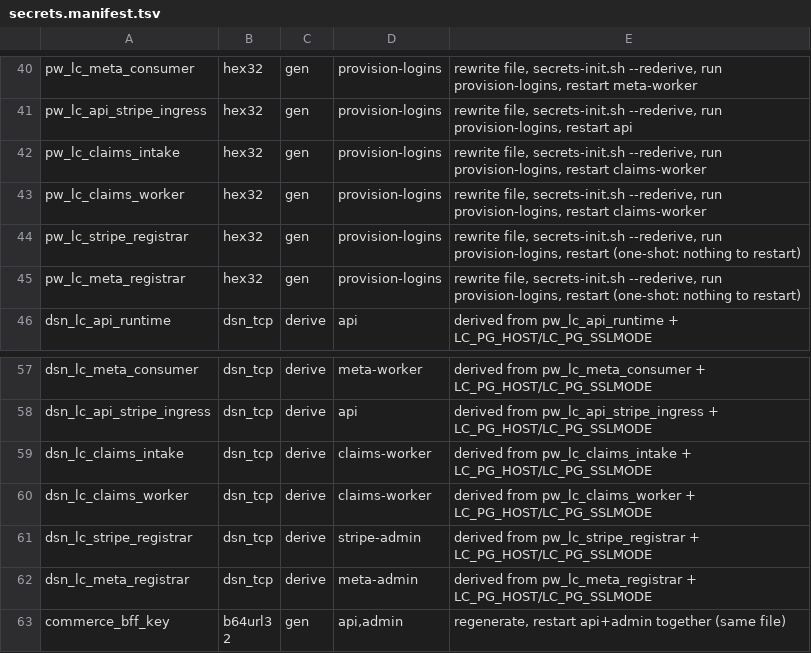
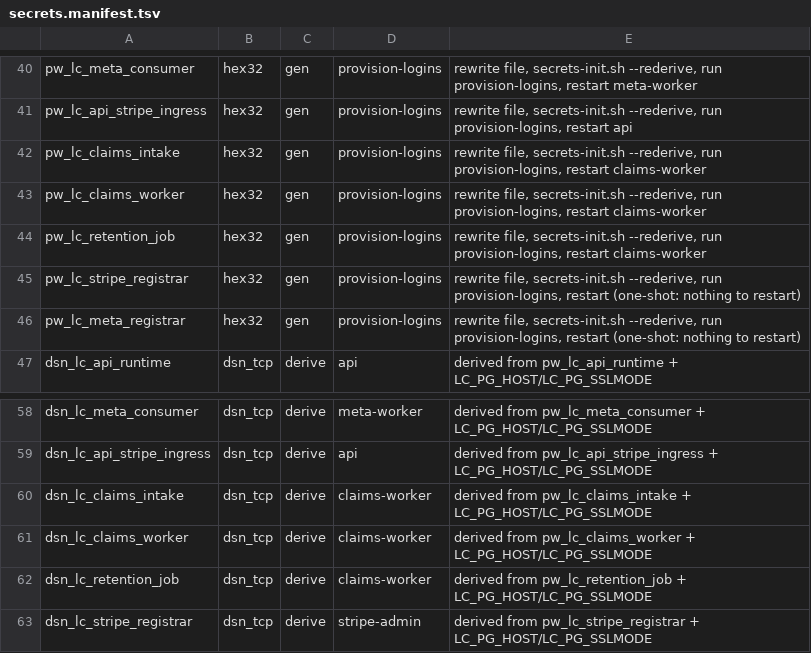
Before and after one commit to humaux/live_commerce_architecture_v1, a TSV file: deploy/secrets.manifest.tsv, drawn as a sheet; only a part is shown, gaps mark what is left out; the shorter side is filled out with more unchanged rows.

```diff
--- a/deploy/secrets.manifest.tsv
+++ b/deploy/secrets.manifest.tsv
@@ -43,2 +43,3 @@ pw_lc_claims_intake	hex32	gen	provision-logins	rewrite file, secrets-init.sh --r
 pw_lc_claims_worker	hex32	gen	provision-logins	rewrite file, secrets-init.sh --rederive, run provision-logins, restart claims-worker
+pw_lc_retention_job	hex32	gen	provision-logins	rewrite file, secrets-init.sh --rederive, run provision-logins, restart claims-worker
 pw_lc_stripe_registrar	hex32	gen	provision-logins	rewrite file, secrets-init.sh --rederive, run provision-logins, restart (one-shot: nothing to restart)
@@ -60,2 +61,3 @@ dsn_lc_claims_intake	dsn_tcp	derive	claims-worker	derived from pw_lc_claims_inta
 dsn_lc_claims_worker	dsn_tcp	derive	claims-worker	derived from pw_lc_claims_worker + LC_PG_HOST/LC_PG_SSLMODE
+dsn_lc_retention_job	dsn_tcp	derive	claims-worker	derived from pw_lc_retention_job + LC_PG_HOST/LC_PG_SSLMODE
 dsn_lc_stripe_registrar	dsn_tcp	derive	stripe-admin	derived from pw_lc_stripe_registrar + LC_PG_HOST/LC_PG_SSLMODE
```
Also changed, not shown: deploy/postgres/logins.tsv, 25 other files.
